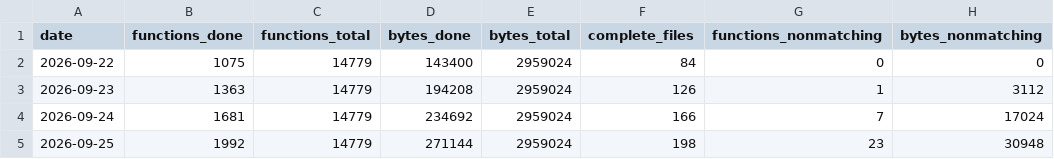
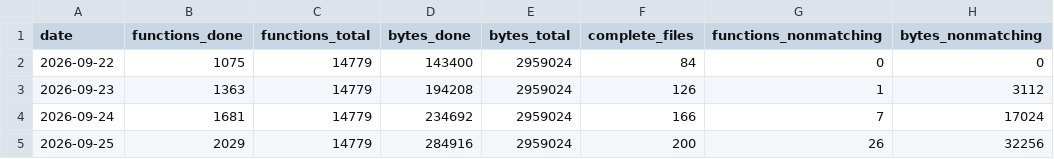
Before and after one commit to alvarosanchezhdez98/DecompilarDQ9, a CSV file: docs/progress-history.csv, drawn as a sheet.

```diff
--- a/docs/progress-history.csv
+++ b/docs/progress-history.csv
@@ -4,2 +4,2 @@ date,functions_done,functions_total,bytes_done,bytes_total,complete_files,functi
 2026-09-24,1681,14779,234692,2959024,166,7,17024
-2026-09-25,1992,14779,271144,2959024,198,23,30948
+2026-09-25,2029,14779,284916,2959024,200,26,32256
```
Also changed, not shown: 15 other files.
